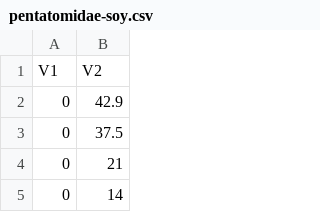
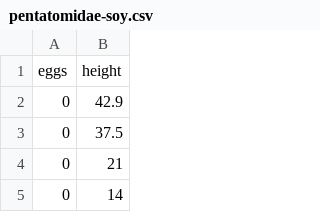
Before and after one commit to Leprechault/PEN-533, a CSV file: pentatomidae-soy.csv, drawn as a sheet; only a part is shown.

Commit message:
Update pentatomidae-soy.csv

```diff
--- a/pentatomidae-soy.csv
+++ b/pentatomidae-soy.csv
@@ -1,2 +1,2 @@
-"V1","V2"
+"eggs","height"
 0,42.9
```
